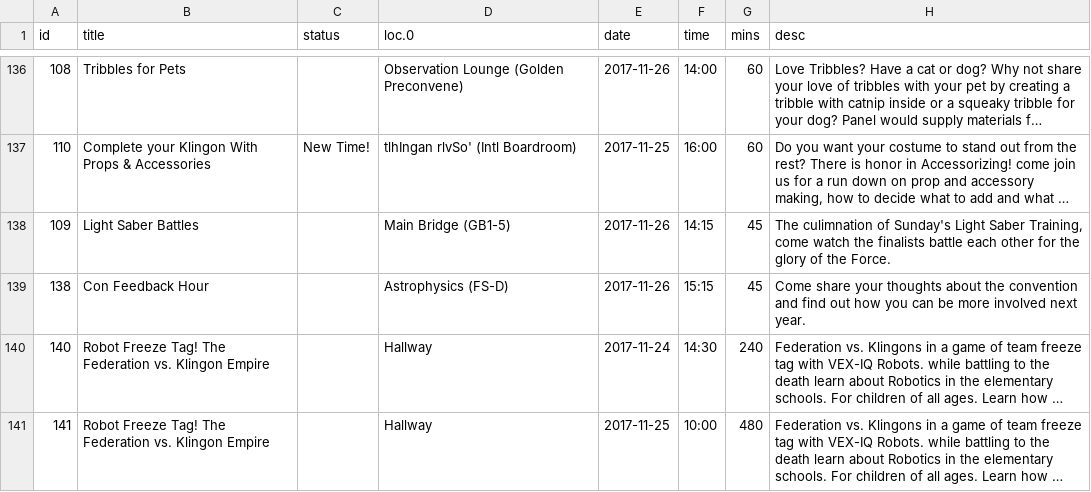
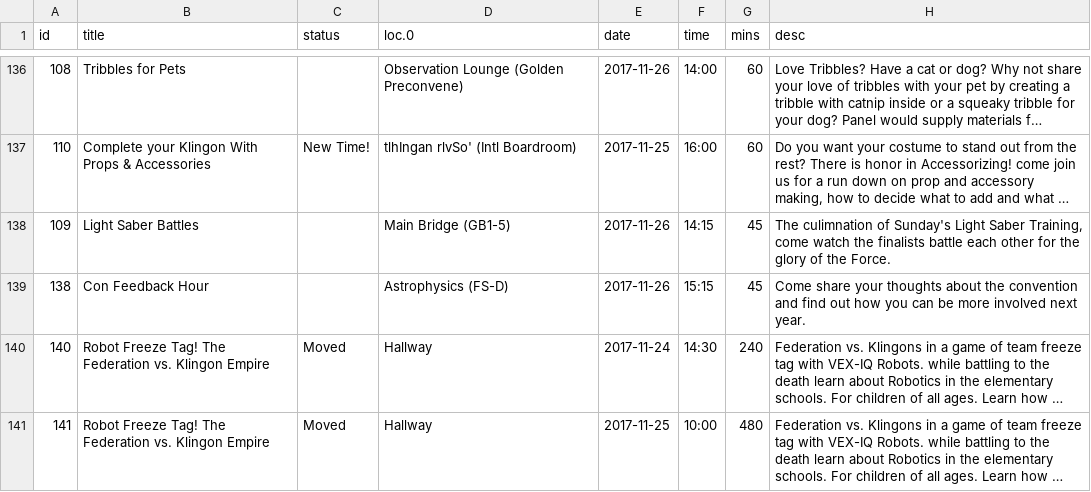
Before and after one commit to StarbaseIndy/StarbaseIndy, a CSV file: 2017/util/1lM2W52BqQCc249g3NhRiIBvKllJTc0f6z_ES-QBpqrs.0.csv, drawn as a sheet; only a part is shown, gaps mark what is left out; long unchanged cells end in …; the diff names each change by its address in the sheet, - before the commit and + after, or states it on an @@ line.

```diff
--- a/2017/util/1lM2W52BqQCc249g3NhRiIBvKllJTc0f6z_ES-QBpqrs.0.csv
+++ b/2017/util/1lM2W52BqQCc249g3NhRiIBvKllJTc0f6z_ES-QBpqrs.0.csv
-C140:C141 (status): (empty)
+C140:C141 (status): Moved
```
Also changed, not shown: 2 other files.
